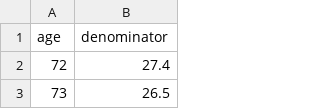
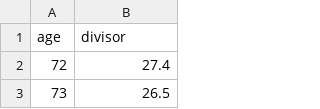
Before and after one commit to dfox0207/FIRE, a CSV file: Config/uniform_lifetime_table.csv, drawn as a sheet; only a part is shown.

Commit message:
divisor

```diff
--- a/Config/uniform_lifetime_table.csv
+++ b/Config/uniform_lifetime_table.csv
@@ -1,2 +1,2 @@
-age,denominator
+age,divisor
 72,27.4
```
